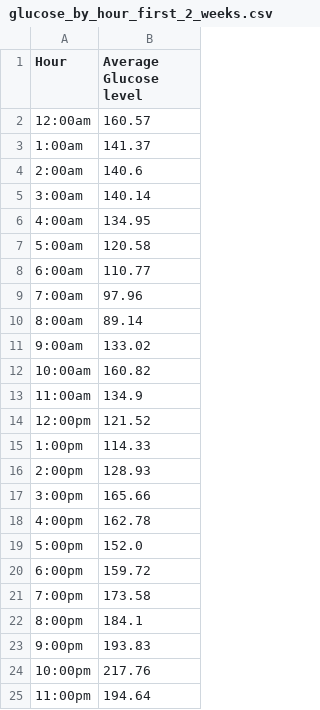
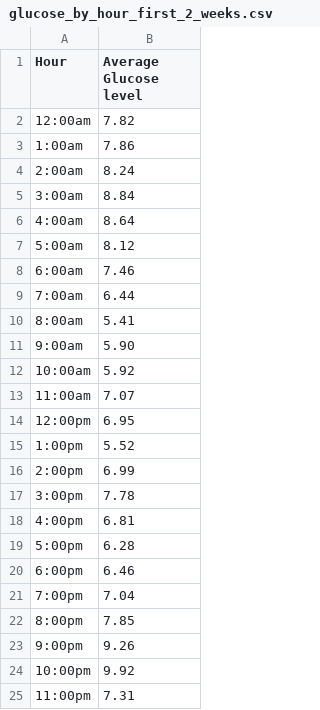
Before and after one commit to igbokwe-kosi/study, a CSV file: public/my-study/data/glucose_by_hour_first_2_weeks.csv, drawn as a sheet.

```diff
--- a/public/my-study/data/glucose_by_hour_first_2_weeks.csv
+++ b/public/my-study/data/glucose_by_hour_first_2_weeks.csv
@@ -1,25 +1,25 @@
 Hour,Average Glucose level
-12:00am,160.57
-1:00am,141.37
-2:00am,140.6
-3:00am,140.14
-4:00am,134.95
-5:00am,120.58
-6:00am,110.77
-7:00am,97.96
-8:00am,89.14
-9:00am,133.02
-10:00am,160.82
-11:00am,134.9
-12:00pm,121.52
-1:00pm,114.33
-2:00pm,128.93
-3:00pm,165.66
-4:00pm,162.78
-5:00pm,152.0
-6:00pm,159.72
-7:00pm,173.58
-8:00pm,184.1
-9:00pm,193.83
-10:00pm,217.76
-11:00pm,194.64
+12:00am,7.82
+1:00am,7.86
+2:00am,8.24
+3:00am,8.84
+4:00am,8.64
+5:00am,8.12
+6:00am,7.46
+7:00am,6.44
+8:00am,5.41
+9:00am,5.90
+10:00am,5.92
+11:00am,7.07
+12:00pm,6.95
+1:00pm,5.52
+2:00pm,6.99
+3:00pm,7.78
+4:00pm,6.81
+5:00pm,6.28
+6:00pm,6.46
+7:00pm,7.04
+8:00pm,7.85
+9:00pm,9.26
+10:00pm,9.92
+11:00pm,7.31
```
Also changed, not shown: public/my-study/data/glucose_004_points_per_day_v1.csv, public/my-study/data/glucose_004_points_per_day_v2.csv, 20 other files.
